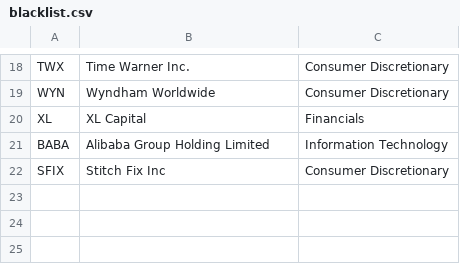
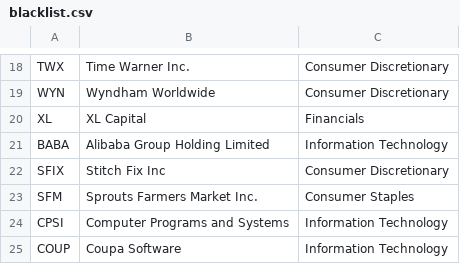
Before and after one commit to pmantini/FE_Stock_list, a CSV file: blacklist.csv, drawn as a sheet; only a part is shown, gaps mark what is left out.

Commit message:
Update blacklist.csv

```diff
--- a/blacklist.csv
+++ b/blacklist.csv
@@ -22 +22,4 @@ BABA,Alibaba Group Holding Limited,Information Technology
 SFIX,Stitch Fix Inc,Consumer Discretionary
+SFM,Sprouts Farmers Market Inc.,Consumer Staples
+CPSI,Computer Programs and Systems,Information Technology
+COUP,Coupa Software,Information Technology
```
